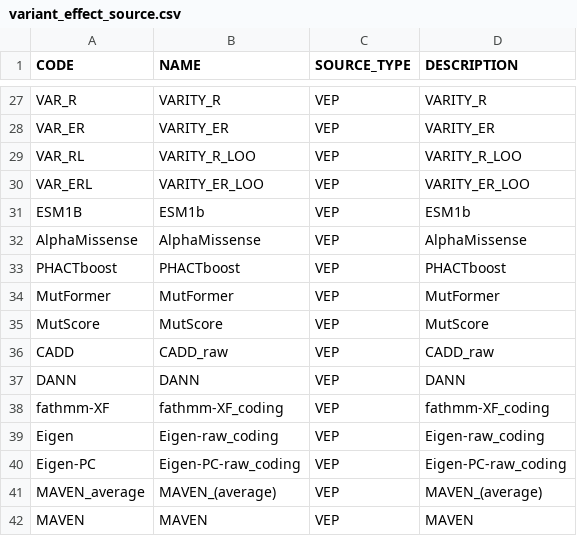
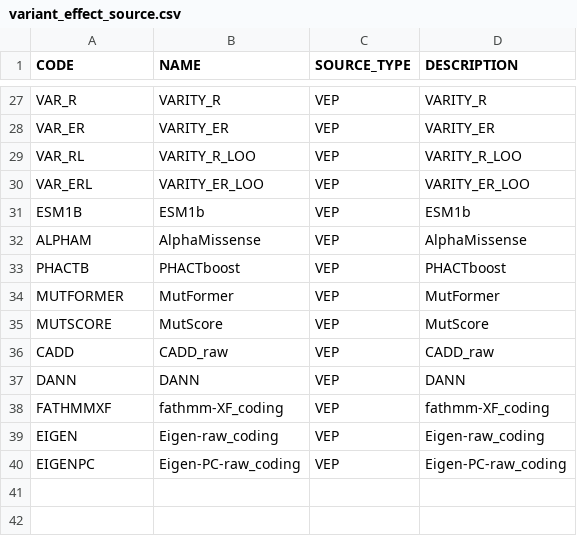
Before and after one commit to ianlee911005/AGCT_Ian_fork, a CSV file: data/variant_effect_source.csv, drawn as a sheet; only a part is shown, gaps mark what is left out; the diff covers the shown part only.

```diff
--- a/data/variant_effect_source.csv
+++ b/data/variant_effect_source.csv
@@ -31,12 +31,10 @@ VAR_ERL,VARITY_ER_LOO,VEP,VARITY_ER_LOO
 ESM1B,ESM1b,VEP,ESM1b
-AlphaMissense,AlphaMissense,VEP,AlphaMissense
-PHACTboost,PHACTboost,VEP,PHACTboost
-MutFormer,MutFormer,VEP,MutFormer
-MutScore,MutScore,VEP,MutScore
+ALPHAM,AlphaMissense,VEP,AlphaMissense
+PHACTB,PHACTboost,VEP,PHACTboost
+MUTFORMER,MutFormer,VEP,MutFormer
+MUTSCORE,MutScore,VEP,MutScore
 CADD,CADD_raw,VEP,CADD_raw
 DANN,DANN,VEP,DANN
-fathmm-XF,fathmm-XF_coding,VEP,fathmm-XF_coding
-Eigen,Eigen-raw_coding,VEP,Eigen-raw_coding
-Eigen-PC,Eigen-PC-raw_coding,VEP,Eigen-PC-raw_coding
-MAVEN_average,MAVEN_(average),VEP,MAVEN_(average)
-MAVEN,MAVEN,VEP,MAVEN
+FATHMMXF,fathmm-XF_coding,VEP,fathmm-XF_coding
+EIGEN,Eigen-raw_coding,VEP,Eigen-raw_coding
+EIGENPC,Eigen-PC-raw_coding,VEP,Eigen-PC-raw_coding
```
Also changed, not shown: 16 edited cells elsewhere in this file, data/chd/variant_effect_score.csv, data/ddd/variant_effect_score.csv, 19 other files.
